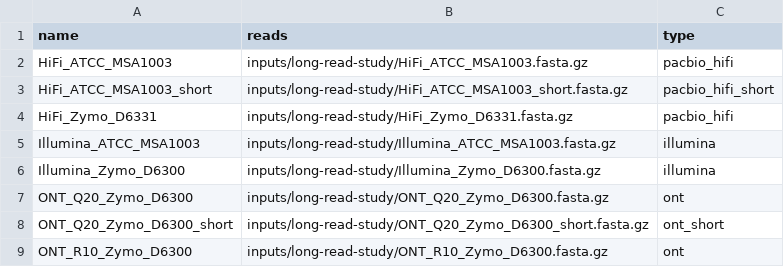
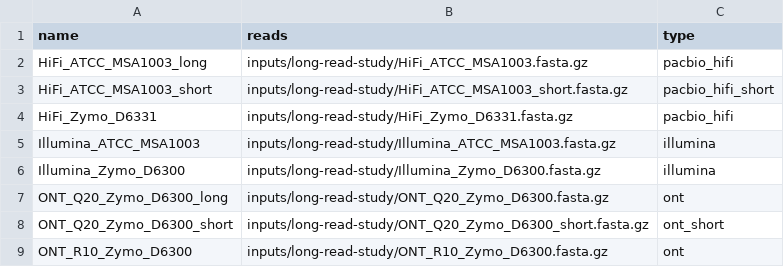
Before and after one commit to bluegenes/2022-lr-tax, a CSV file: inputs/long-read-study.samples.csv, drawn as a sheet.

Commit message:
allow sig grep with unique names

```diff
--- a/inputs/long-read-study.samples.csv
+++ b/inputs/long-read-study.samples.csv
@@ -1,3 +1,3 @@
 name,reads,type
-HiFi_ATCC_MSA1003,inputs/long-read-study/HiFi_ATCC_MSA1003.fasta.gz,pacbio_hifi
+HiFi_ATCC_MSA1003_long,inputs/long-read-study/HiFi_ATCC_MSA1003.fasta.gz,pacbio_hifi
 HiFi_ATCC_MSA1003_short,inputs/long-read-study/HiFi_ATCC_MSA1003_short.fasta.gz,pacbio_hifi_short
@@ -6,3 +6,3 @@ Illumina_ATCC_MSA1003,inputs/long-read-study/Illumina_ATCC_MSA1003.fasta.gz,illu
 Illumina_Zymo_D6300,inputs/long-read-study/Illumina_Zymo_D6300.fasta.gz,illumina
-ONT_Q20_Zymo_D6300,inputs/long-read-study/ONT_Q20_Zymo_D6300.fasta.gz,ont
+ONT_Q20_Zymo_D6300_long,inputs/long-read-study/ONT_Q20_Zymo_D6300.fasta.gz,ont
 ONT_Q20_Zymo_D6300_short,inputs/long-read-study/ONT_Q20_Zymo_D6300_short.fasta.gz,ont_short
```
Also changed, not shown: 1 other file.
